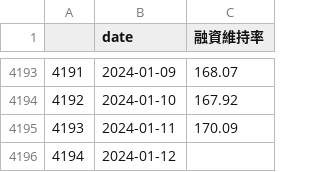
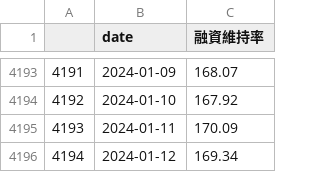
Before and after one commit to catt5881/CBc, a CSV file: 上市櫃_融資維持率.csv, drawn as a sheet; only a part is shown, gaps mark what is left out.

```diff
--- a/上市櫃_融資維持率.csv
+++ b/上市櫃_融資維持率.csv
@@ -4195,2 +4195,2 @@
 4193,2024-01-11,170.09
-4194,2024-01-12,
+4194,2024-01-12,169.34
```
Also changed, not shown: 1 other file.
